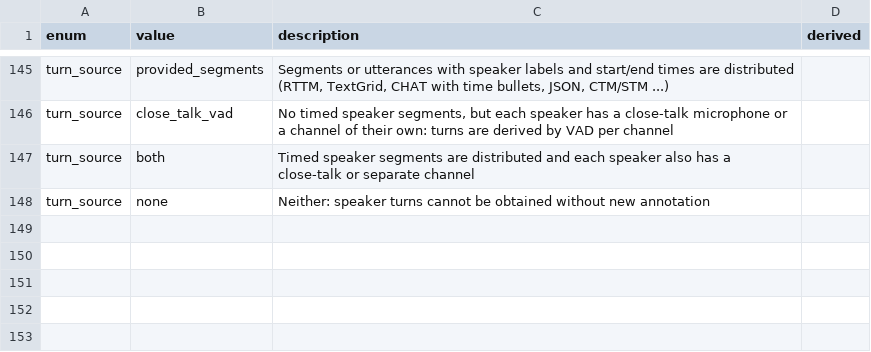
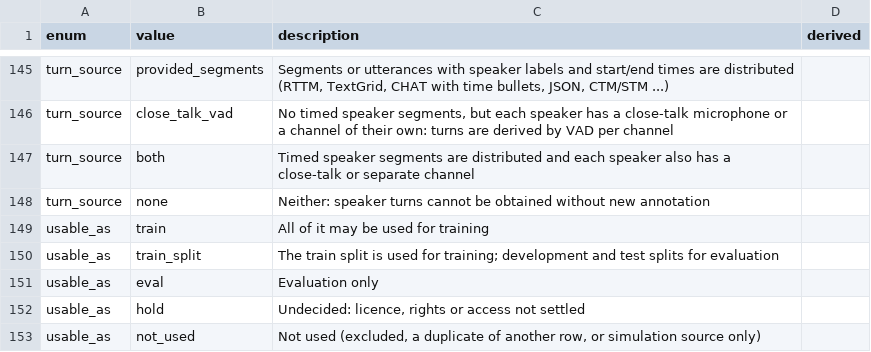
Before and after one commit to KimHaeri/sd_dataset_db, a CSV file: schema/enums.csv, drawn as a sheet; only a part is shown, gaps mark what is left out.

```diff
--- a/schema/enums.csv
+++ b/schema/enums.csv
@@ -148 +148,6 @@ turn_source,both,Timed speaker segments are distributed and each speaker also ha
 turn_source,none,Neither: speaker turns cannot be obtained without new annotation,
+usable_as,train,All of it may be used for training,
+usable_as,train_split,The train split is used for training; development and test splits for evaluation,
+usable_as,eval,Evaluation only,
+usable_as,hold,"Undecided: licence, rights or access not settled",
+usable_as,not_used,"Not used (excluded, a duplicate of another row, or simulation source only)",
```
Also changed, not shown: data/datasets.csv, data/splits.csv, 9 other files.
